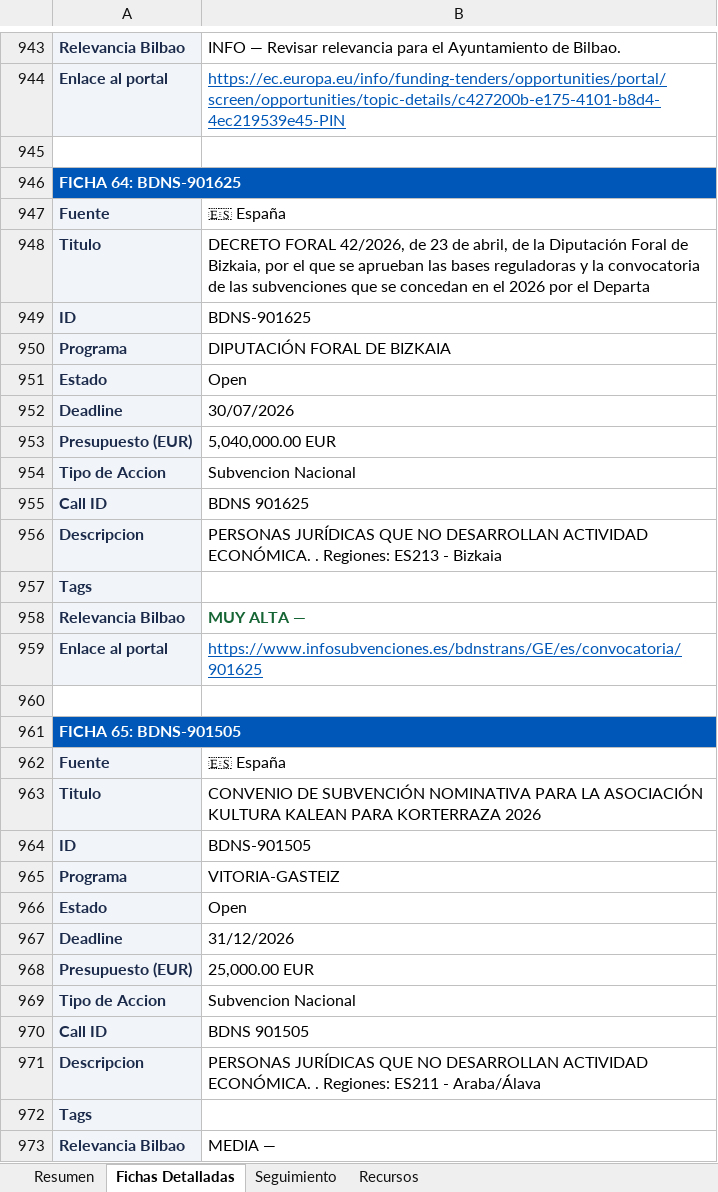
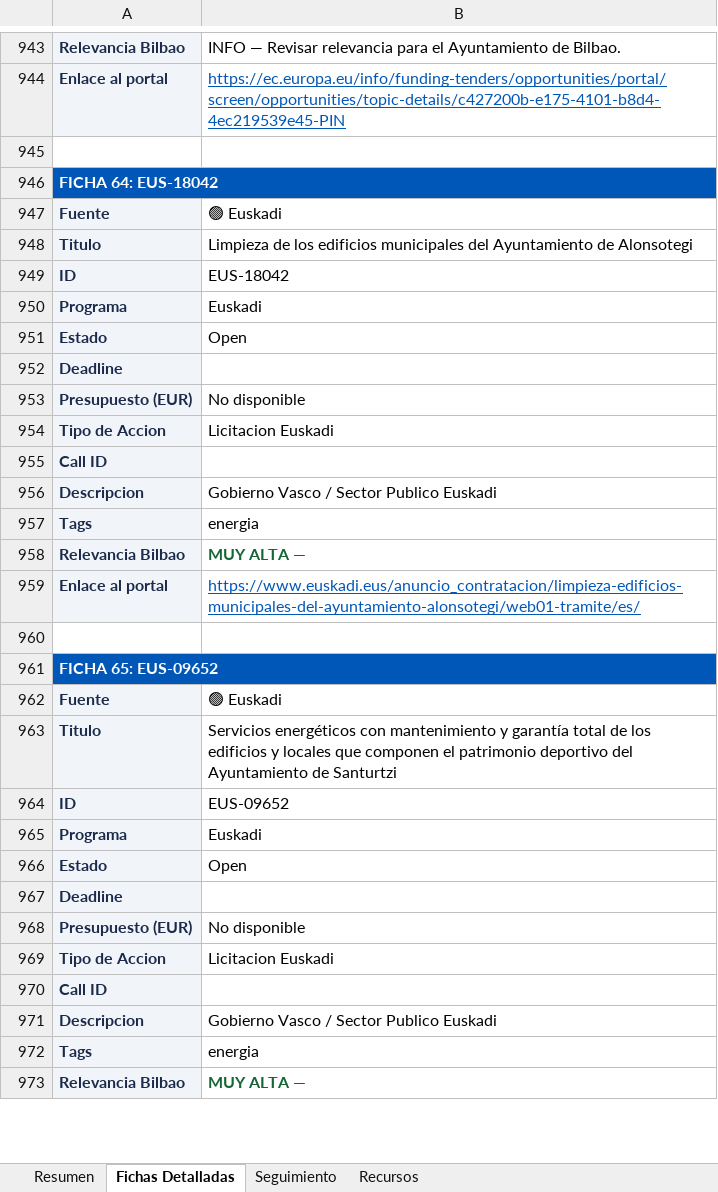
Before and after one commit to haguirre-lab/eu-funding-radar, an Excel workbook: docs/resultados_convocatorias.xlsx, sheet Fichas Detalladas, drawn as a sheet; only a part is shown, gaps mark what is left out; values as stored, in another font and other column widths than the file's, no borders; removed rows and columns are numbered as before the commit, all else as after; the diff covers the shown part only; the diff names each change by its address in the sheet, - before the commit and + after, or states it on an @@ line.

```diff
--- a/docs/resultados_convocatorias.xlsx (sheet Fichas Detalladas)
+++ b/docs/resultados_convocatorias.xlsx (sheet Fichas Detalladas)
-A946: FICHA 64: BDNS-901625
+A946: FICHA 64: EUS-18042
-B947: 🇪🇸 España
+B947: 🟢 Euskadi
-B948: DECRETO FORAL 42/2026, de 23 de abril, de la Diputación Foral de Bizkaia, por el que se aprueban las bases reguladoras y la convocatoria de las subvenciones que se concedan en el 2026 por el Departa
+B948: Limpieza de los edificios municipales del Ayuntamiento de Alonsotegi
-B949: BDNS-901625
+B949: EUS-18042
-B950: DIPUTACIÓN FORAL DE BIZKAIA
+B950: Euskadi
-B952: 30/07/2026
+B952: (empty)
-B953: 5,040,000.00 EUR
+B953: No disponible
-B954: Subvencion Nacional
+B954: Licitacion Euskadi
-B955: BDNS 901625
+B955: (empty)
-B956: PERSONAS JURÍDICAS QUE NO DESARROLLAN ACTIVIDAD ECONÓMICA. . Regiones: ES213 - Bizkaia
+B956: Gobierno Vasco / Sector Publico Euskadi
-B957: (empty)
+B957: energia
-B959: https://www.infosubvenciones.es/bdnstrans/GE/es/convocatoria/901625
+B959: https://www.euskadi.eus/anuncio_contratacion/limpieza-edificios-municipales-del-ayuntamiento-alonsotegi/web01-tramite/es/
-A961: FICHA 65: BDNS-901505
+A961: FICHA 65: EUS-09652
-B962: 🇪🇸 España
+B962: 🟢 Euskadi
-B963: CONVENIO DE SUBVENCIÓN NOMINATIVA PARA LA ASOCIACIÓN KULTURA KALEAN PARA KORTERRAZA 2026
+B963: Servicios energéticos con mantenimiento y garantía total de los edificios y locales que componen el patrimonio deportivo del Ayuntamiento de Santurtzi
-B964: BDNS-901505
+B964: EUS-09652
-B965: VITORIA-GASTEIZ
+B965: Euskadi
-B967: 31/12/2026
+B967: (empty)
-B968: 25,000.00 EUR
+B968: No disponible
-B969: Subvencion Nacional
+B969: Licitacion Euskadi
-B970: BDNS 901505
+B970: (empty)
-B971: PERSONAS JURÍDICAS QUE NO DESARROLLAN ACTIVIDAD ECONÓMICA. . Regiones: ES211 - Araba/Álava
+B971: Gobierno Vasco / Sector Publico Euskadi
-B972: (empty)
+B972: energia
-row 973: Relevancia Bilbao | MEDIA —
+row 973: Relevancia Bilbao | MUY ALTA —
```
Also changed, not shown: 60 removed rows and 41 edited cells elsewhere in this sheet, sheet Resumen, sheet Seguimiento, 3 other files.
